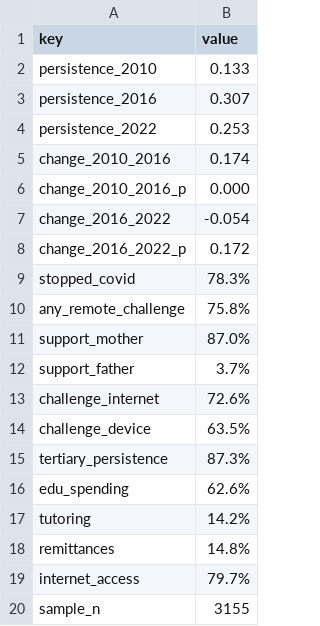
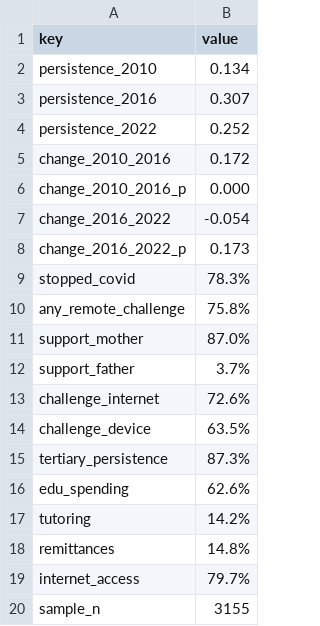
Before and after one commit to nozimmjon/Fellowship-research-clean, a CSV file: reports/brief_values.csv, drawn as a sheet.

```diff
--- a/reports/brief_values.csv
+++ b/reports/brief_values.csv
@@ -1,9 +1,9 @@
 "key","value"
-"persistence_2010","0.133"
+"persistence_2010","0.134"
 "persistence_2016","0.307"
-"persistence_2022","0.253"
-"change_2010_2016","0.174"
+"persistence_2022","0.252"
+"change_2010_2016","0.172"
 "change_2010_2016_p","0.000"
 "change_2016_2022","-0.054"
-"change_2016_2022_p","0.172"
+"change_2016_2022_p","0.173"
 "stopped_covid","78.3%"
```
